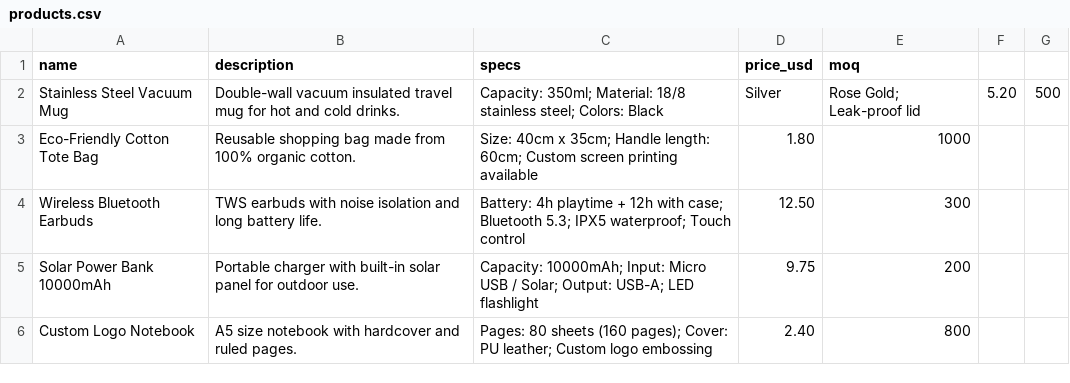
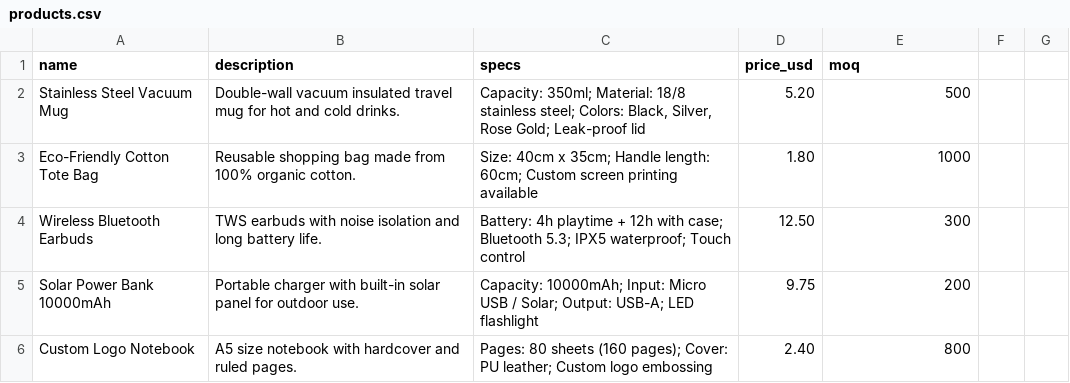
Before and after one commit to xiaoxi99202-cloud/wordpress-ai-faq, a CSV file: products.csv, drawn as a sheet; the diff names each change by its address in the sheet, - before the commit and + after, or states it on an @@ line.

Commit message:
Update products.csv

```diff
--- a/products.csv
+++ b/products.csv
-C2 (specs): …steel; Colors: Black
+C2 (specs): …steel; Colors: Black, Silver, Rose Gold; Leak-proof lid
-D2 (price_usd): Silver
+D2 (price_usd): 5.20
-E2 (moq): Rose Gold; Leak-proof lid
+E2 (moq): 500
-F2: 5.20
+F2: (empty)
-G2: 500
+G2: (empty)
```
